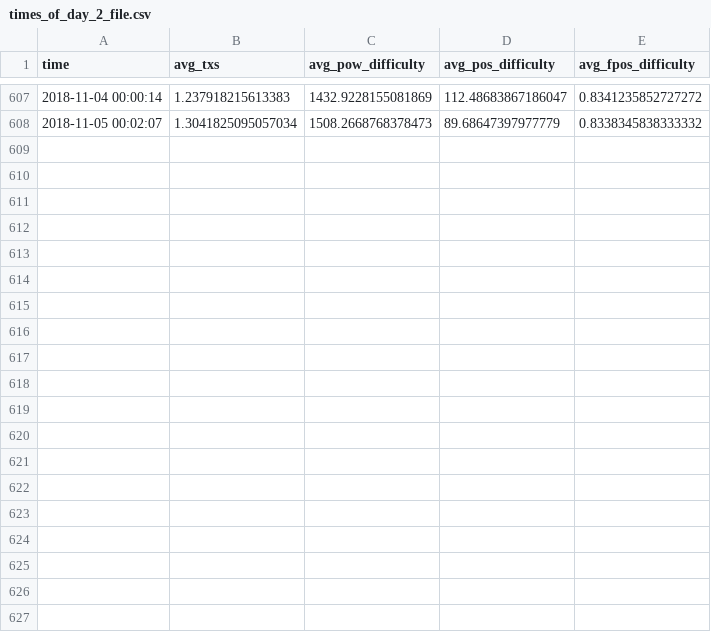
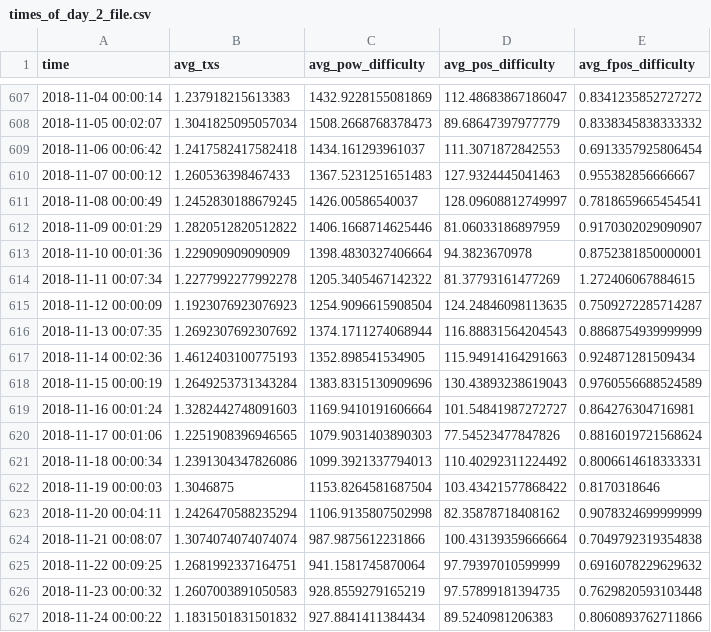
Before and after one commit to Astrych/pink-stats, a CSV file: csvs/times_of_day_2_file.csv, drawn as a sheet; only a part is shown, gaps mark what is left out; the diff covers the shown part only; the diff names each change by its address in the sheet, - before the commit and + after, or states it on an @@ line.

```diff
--- a/csvs/times_of_day_2_file.csv
+++ b/csvs/times_of_day_2_file.csv
+row 609: 2018-11-06 00:06:42 | 1.2417582417582418 | 1434.161293961037 | 111.3071872842553 | 0.6913357925806454
+row 610: 2018-11-07 00:00:12 | 1.260536398467433 | 1367.5231251651483 | 127.9324445041463 | 0.955382856666667
+row 611: 2018-11-08 00:00:49 | 1.2452830188679245 | 1426.00586540037 | 128.09608812749997 | 0.7818659665454541
+row 612: 2018-11-09 00:01:29 | 1.2820512820512822 | 1406.1668714625446 | 81.06033186897959 | 0.9170302029090907
+row 613: 2018-11-10 00:01:36 | 1.229090909090909 | 1398.4830327406664 | 94.3823670978 | 0.8752381850000001
+row 614: 2018-11-11 00:07:34 | 1.2277992277992278 | 1205.3405467142322 | 81.37793161477269 | 1.272406067884615
+row 615: 2018-11-12 00:00:09 | 1.1923076923076923 | 1254.9096615908504 | 124.24846098113635 | 0.7509272285714287
+row 616: 2018-11-13 00:07:35 | 1.2692307692307692 | 1374.1711274068944 | 116.88831564204543 | 0.8868754939999999
+row 617: 2018-11-14 00:02:36 | 1.4612403100775193 | 1352.898541534905 | 115.94914164291663 | 0.924871281509434
+row 618: 2018-11-15 00:00:19 | 1.2649253731343284 | 1383.8315130909696 | 130.43893238619043 | 0.9760556688524589
+row 619: 2018-11-16 00:01:24 | 1.3282442748091603 | 1169.9410191606664 | 101.54841987272727 | 0.864276304716981
+row 620: 2018-11-17 00:01:06 | 1.2251908396946565 | 1079.9031403890303 | 77.54523477847826 | 0.8816019721568624
+row 621: 2018-11-18 00:00:34 | 1.2391304347826086 | 1099.3921337794013 | 110.40292311224492 | 0.8006614618333331
+row 622: 2018-11-19 00:00:03 | 1.3046875 | 1153.8264581687504 | 103.43421577868422 | 0.8170318646
+row 623: 2018-11-20 00:04:11 | 1.2426470588235294 | 1106.9135807502998 | 82.35878718408162 | 0.9078324699999999
+row 624: 2018-11-21 00:08:07 | 1.3074074074074074 | 987.9875612231866 | 100.43139359666664 | 0.7049792319354838
+row 625: 2018-11-22 00:09:25 | 1.2681992337164751 | 941.1581745870064 | 97.79397010599999 | 0.6916078229629632
+row 626: 2018-11-23 00:00:32 | 1.2607003891050583 | 928.8559279165219 | 97.57899181394735 | 0.7629820593103448
+row 627: 2018-11-24 00:00:22 | 1.1831501831501832 | 927.8841411384434 | 89.5240981206383 | 0.8060893762711866
```
Also changed, not shown: 14 added rows elsewhere in this file, csvs/block_file.csv, csvs/day_file.csv, 15 other files.
